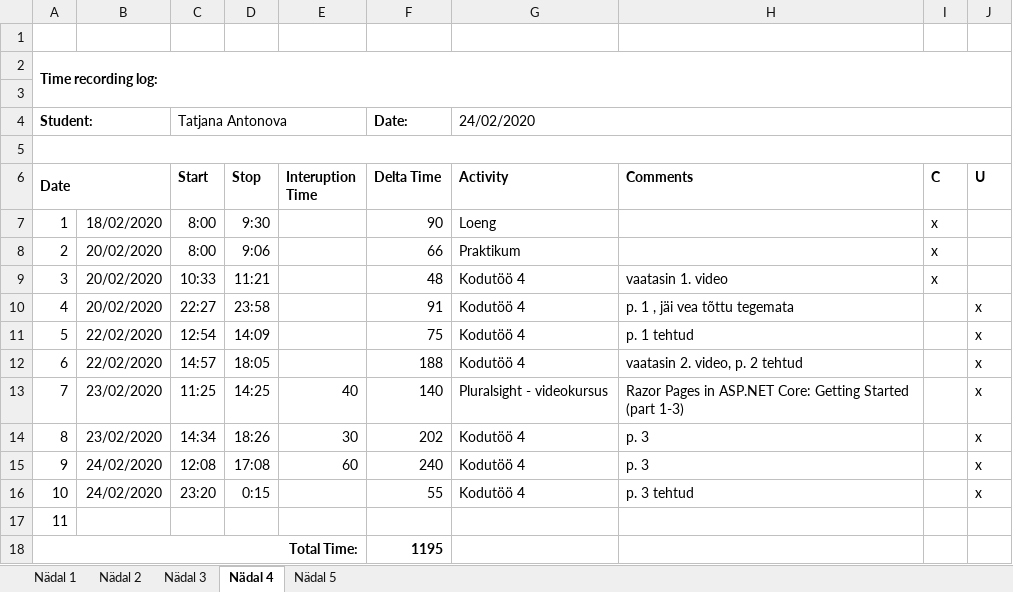
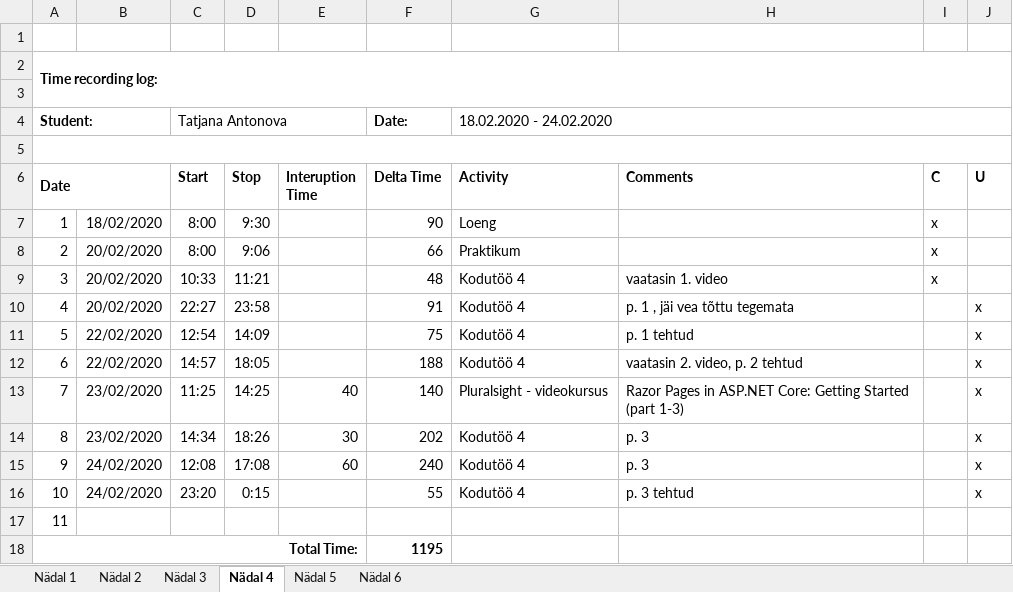
Before and after one commit to TatjanaAntonova/Homework4, an Excel workbook: Time recording log.xlsx, sheet Nädal 4, drawn as a sheet; values as stored, in another font and other column widths than the file's, no borders; the diff names each change by its address in the sheet, - before the commit and + after, or states it on an @@ line.

```diff
--- a/Time recording log.xlsx (sheet Nädal 4)
+++ b/Time recording log.xlsx (sheet Nädal 4)
+sheet tab: Nädal 6
-G4 (Activity): 24/02/2020
+G4 (Activity): 18.02.2020 - 24.02.2020
```
Also changed, not shown: sheet Nädal 5, 3 other files.
